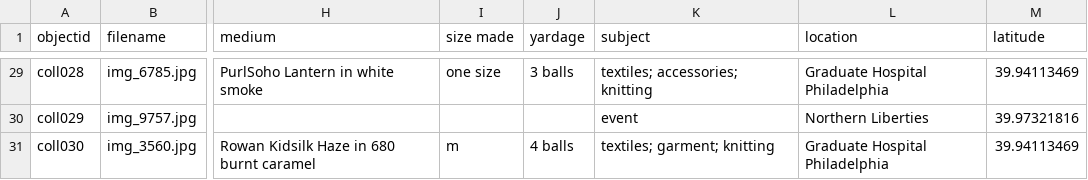
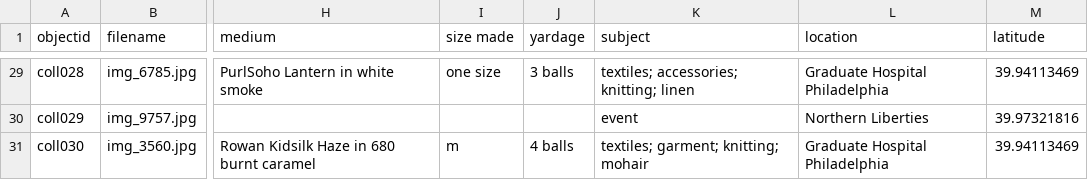
Before and after one commit to softw34r/softw34r-atelier, a CSV file: _data/info6310finalproject.csv, drawn as a sheet; only a part is shown, gaps mark what is left out; the diff covers the shown part only; the diff names each change by its address in the sheet, - before the commit and + after, or states it on an @@ line.

```diff
--- a/_data/info6310finalproject.csv
+++ b/_data/info6310finalproject.csv
-K29 (subject): textiles; accessories; knitting
+K29 (subject): textiles; accessories; knitting; linen
-K31 (subject): textiles; garment; knitting
+K31 (subject): textiles; garment; knitting; mohair
```
Also changed, not shown: 23 edited cells elsewhere in this file.
